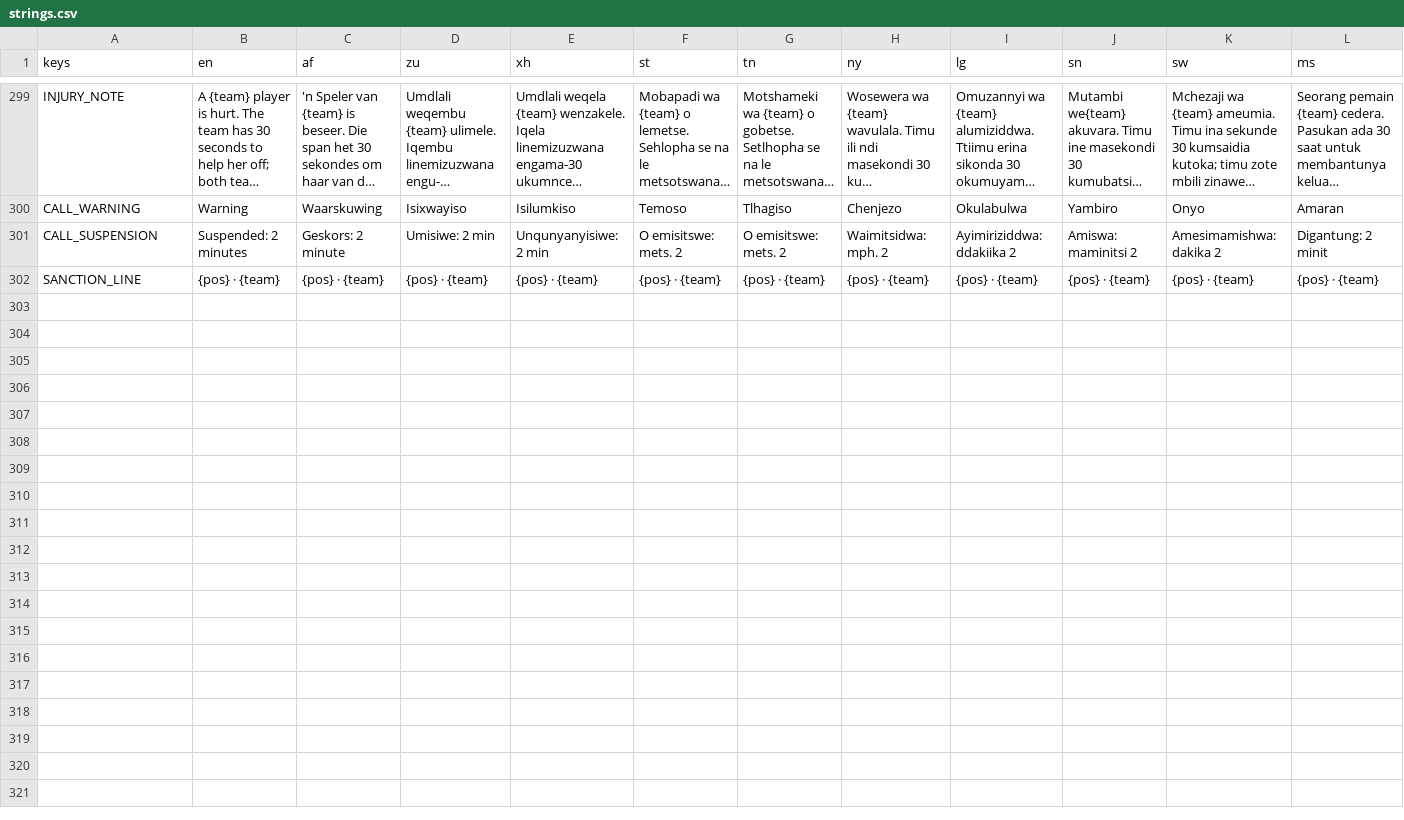
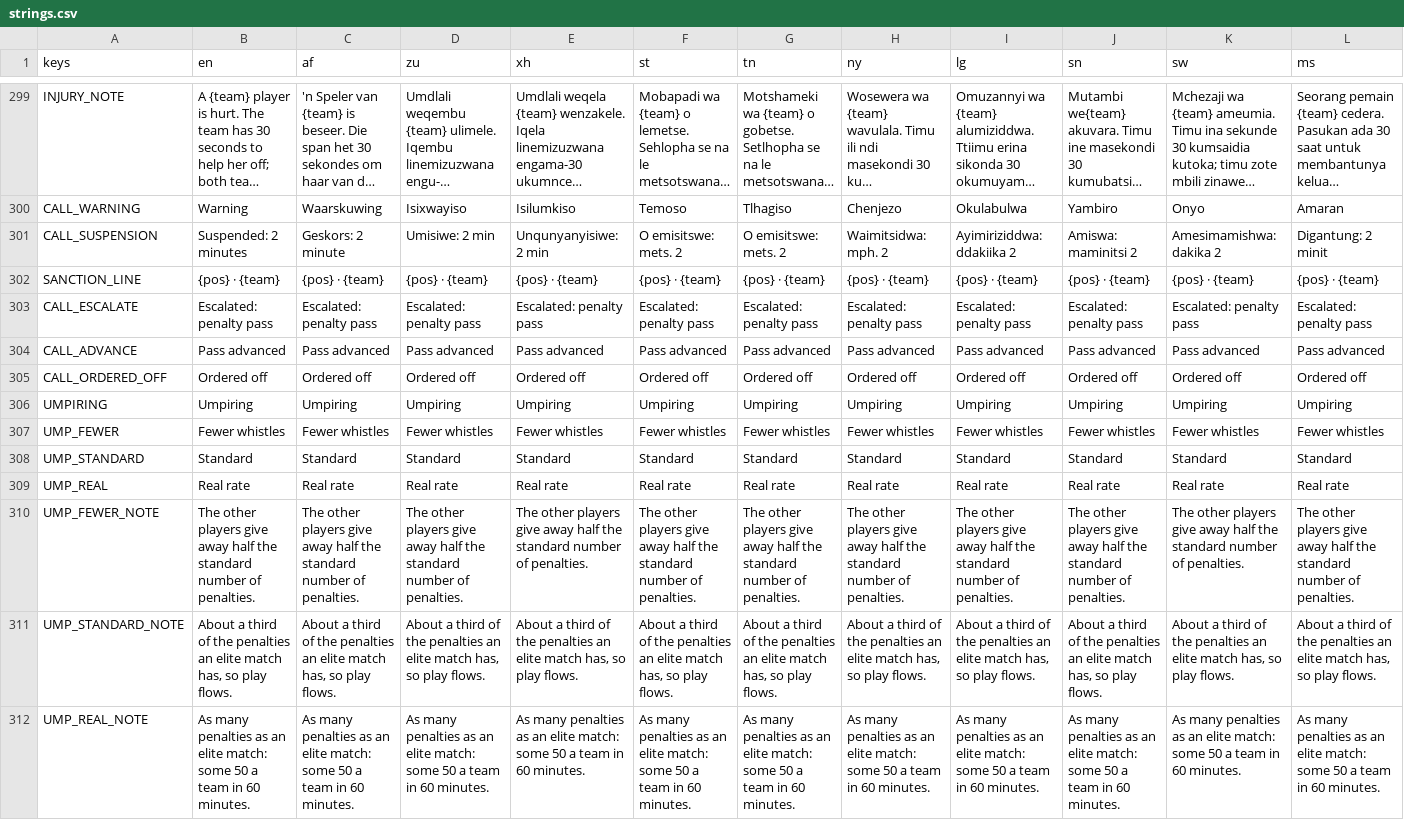
Before and after one commit to joshnason8-lab/ghost-kit-pages, a CSV file: netball-game/i18n/strings.csv, drawn as a sheet; only a part is shown, gaps mark what is left out; long unchanged cells end in …; rows hold the shown columns only; the diff names each change by its address in the sheet, - before the commit and + after, or states it on an @@ line.

```diff
--- a/netball-game/i18n/strings.csv
+++ b/netball-game/i18n/strings.csv
+row 303: CALL_ESCALATE | Escalated: penalty pass | Escalated: penalty pass | Escalated: penalty pass | Escalated: penalty pass | Escalated: penalty pass | Escalated: penalty pass | Escalated: penalty pass | Escalated: penalty pass | Escalated: penalty pass | Escalated: penalty pass | Escalated: penalty pass
+row 304: CALL_ADVANCE | Pass advanced | Pass advanced | Pass advanced | Pass advanced | Pass advanced | Pass advanced | Pass advanced | Pass advanced | Pass advanced | Pass advanced | Pass advanced
+row 305: CALL_ORDERED_OFF | Ordered off | Ordered off | Ordered off | Ordered off | Ordered off | Ordered off | Ordered off | Ordered off | Ordered off | Ordered off | Ordered off
+row 306: UMPIRING | Umpiring | Umpiring | Umpiring | Umpiring | Umpiring | Umpiring | Umpiring | Umpiring | Umpiring | Umpiring | Umpiring
+row 307: UMP_FEWER | Fewer whistles | Fewer whistles | Fewer whistles | Fewer whistles | Fewer whistles | Fewer whistles | Fewer whistles | Fewer whistles | Fewer whistles | Fewer whistles | Fewer whistles
+row 308: UMP_STANDARD | Standard | Standard | Standard | Standard | Standard | Standard | Standard | Standard | Standard | Standard | Standard
+row 309: UMP_REAL | Real rate | Real rate | Real rate | Real rate | Real rate | Real rate | Real rate | Real rate | Real rate | Real rate | Real rate
+row 310: UMP_FEWER_NOTE | The other players give away half the standard number of penalties. | The other players give away half the standard number of penalties. | The other players give away half the standard number of penalties. | The other players give away half the standard number of penalties. | The other players give away half the standard number of penalties. | The other players give away half the standard number of penalties. | The other players give away half the standard number of penalties. | The other players give away half the standard number of penalties. | The other players give away half the standard number of penalties. | The other players give away half the standard number of penalties. | The other players give away half the standard number of penalties.
+row 311: UMP_STANDARD_NOTE | About a third of the penalties an elite match has, so play flows. | About a third of the penalties an elite match has, so play flows. | About a third of the penalties an elite match has, so play flows. | About a third of the penalties an elite match has, so play flows. | About a third of the penalties an elite match has, so play flows. | About a third of the penalties an elite match has, so play flows. | About a third of the penalties an elite match has, so play flows. | About a third of the penalties an elite match has, so play flows. | About a third of the penalties an elite match has, so play flows. | About a third of the penalties an elite match has, so play flows. | About a third of the penalties an elite match has, so play flows.
+row 312: UMP_REAL_NOTE | As many penalties as an elite match: some 50 a team in 60 minutes. | As many penalties as an elite match: some 50 a team in 60 minutes. | As many penalties as an elite match: some 50 a team in 60 minutes. | As many penalties as an elite match: some 50 a team in 60 minutes. | As many penalties as an elite match: some 50 a team in 60 minutes. | As many penalties as an elite match: some 50 a team in 60 minutes. | As many penalties as an elite match: some 50 a team in 60 minutes. | As many penalties as an elite match: some 50 a team in 60 minutes. | As many penalties as an elite match: some 50 a team in 60 minutes. | As many penalties as an elite match: some 50 a team in 60 minutes. | As many penalties as an elite match: some 50 a team in 60 minutes.
```
Also changed, not shown: 18 other files.
